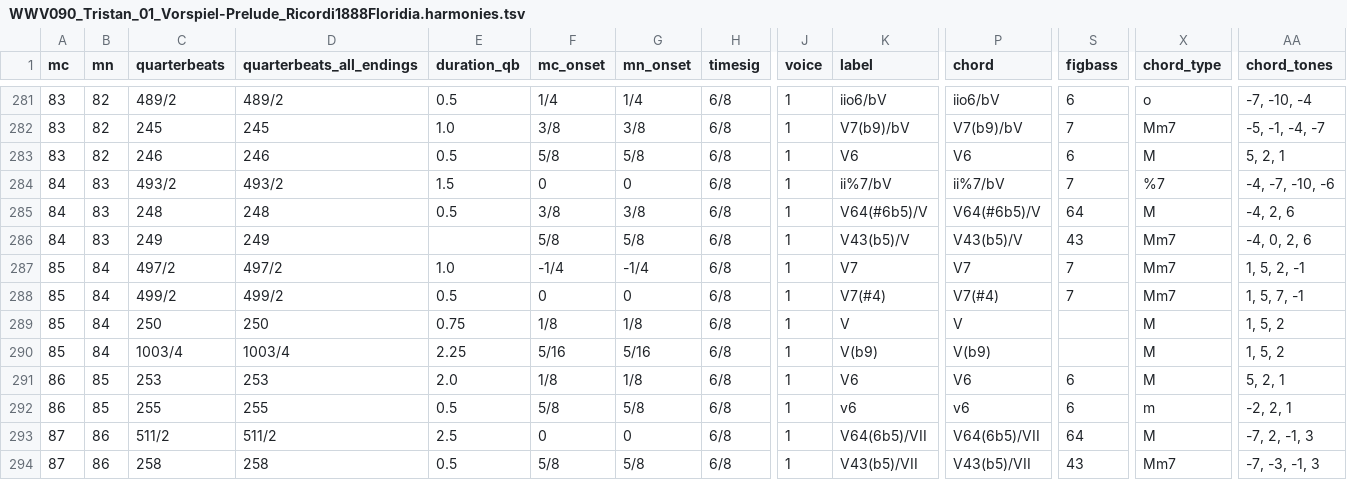
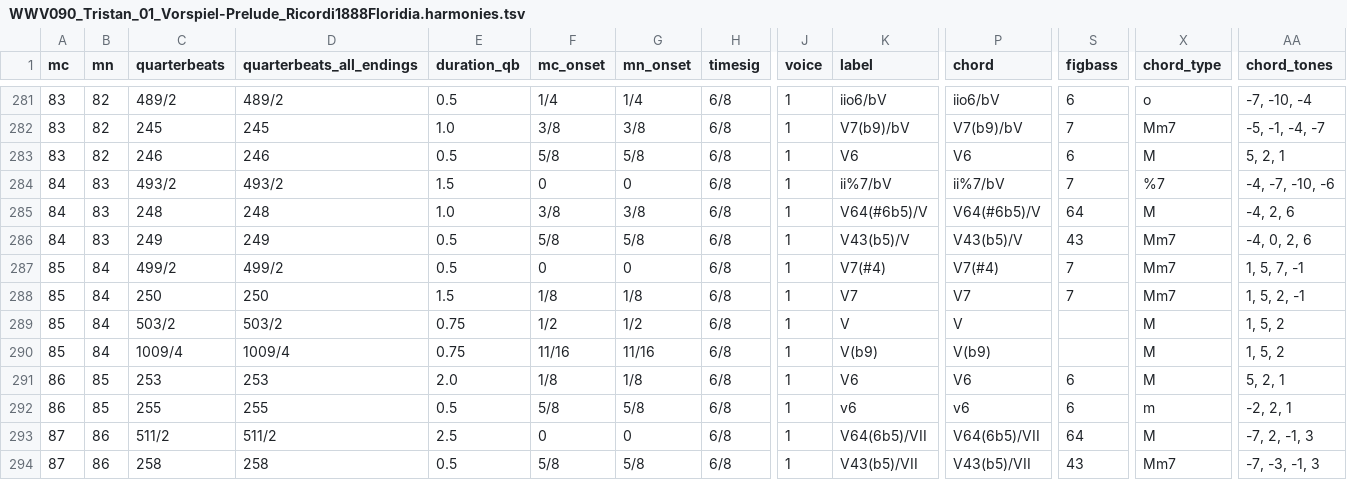
Before and after one commit to DCMLab/wagner_overtures, a TSV file: harmonies/WWV090_Tristan_01_Vorspiel-Prelude_Ricordi1888Floridia.harmonies.tsv, drawn as a sheet; only a part is shown, gaps mark what is left out; removed rows and columns are numbered as before the commit, all else as after; rows hold the shown columns only; the diff names each change by its address in the sheet, - before the commit and + after, or states it on an @@ line.

```diff
--- a/harmonies/WWV090_Tristan_01_Vorspiel-Prelude_Ricordi1888Floridia.harmonies.tsv
+++ b/harmonies/WWV090_Tristan_01_Vorspiel-Prelude_Ricordi1888Floridia.harmonies.tsv
-E285 (duration_qb): 0.5
+E285 (duration_qb): 1.0
-E286 (duration_qb): (empty)
+E286 (duration_qb): 0.5
-row 287: 85 | 84 | 497/2 | 497/2 | 1.0 | -1/4 | -1/4 | 6/8 | 1 | V7 | V7 | 7 | Mm7 | 1, 5, 2, -1
-E288 (duration_qb): 0.75
+E288 (duration_qb): 1.5
-K288 (label): V
+K288 (label): V7
-P288 (chord): V
+P288 (chord): V7
-S288 (figbass): (empty)
+S288 (figbass): 7
-X288 (chord_type): M
+X288 (chord_type): Mm7
-AA288 (chord_tones): 1, 5, 2
+AA288 (chord_tones): 1, 5, 2, -1
+row 289: 85 | 84 | 503/2 | 503/2 | 0.75 | 1/2 | 1/2 | 6/8 | 1 | V | V |  | M | 1, 5, 2
-C290 (quarterbeats): 1003/4
+C290 (quarterbeats): 1009/4
-D290 (quarterbeats_all_endings): 1003/4
+D290 (quarterbeats_all_endings): 1009/4
-E290 (duration_qb): 2.25
+E290 (duration_qb): 0.75
-F290 (mc_onset): 5/16
+F290 (mc_onset): 11/16
-G290 (mn_onset): 5/16
+G290 (mn_onset): 11/16
```
Also changed, not shown: chords/WWV090_Tristan_01_Vorspiel-Prelude_Ricordi1888Floridia.chords.tsv, metadata.tsv, 9 other files.
